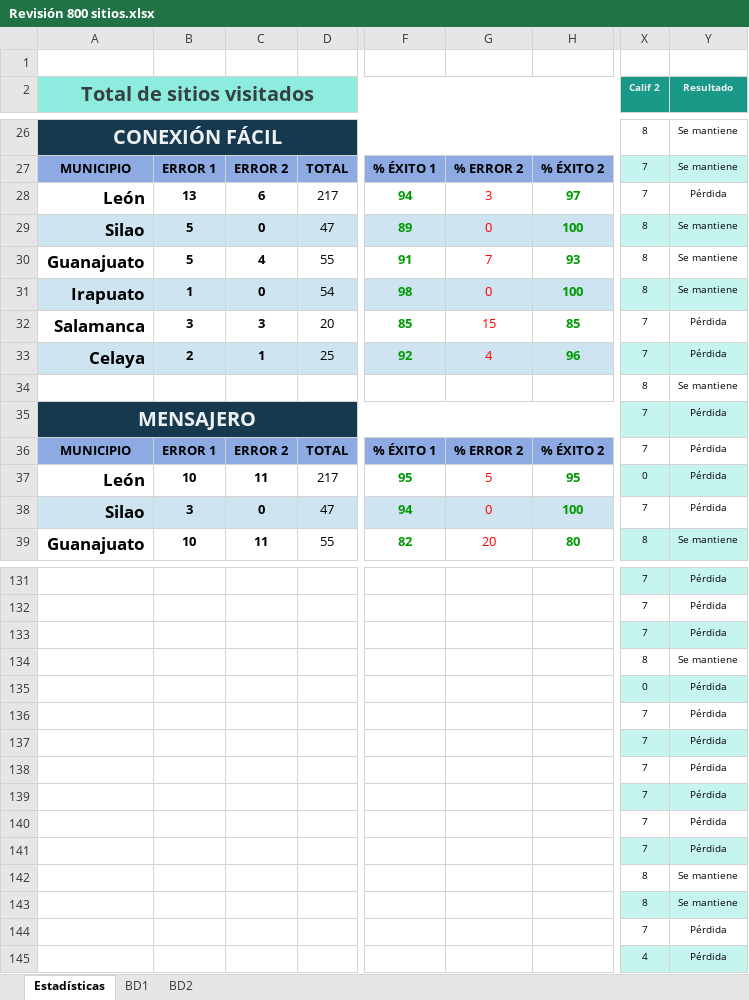
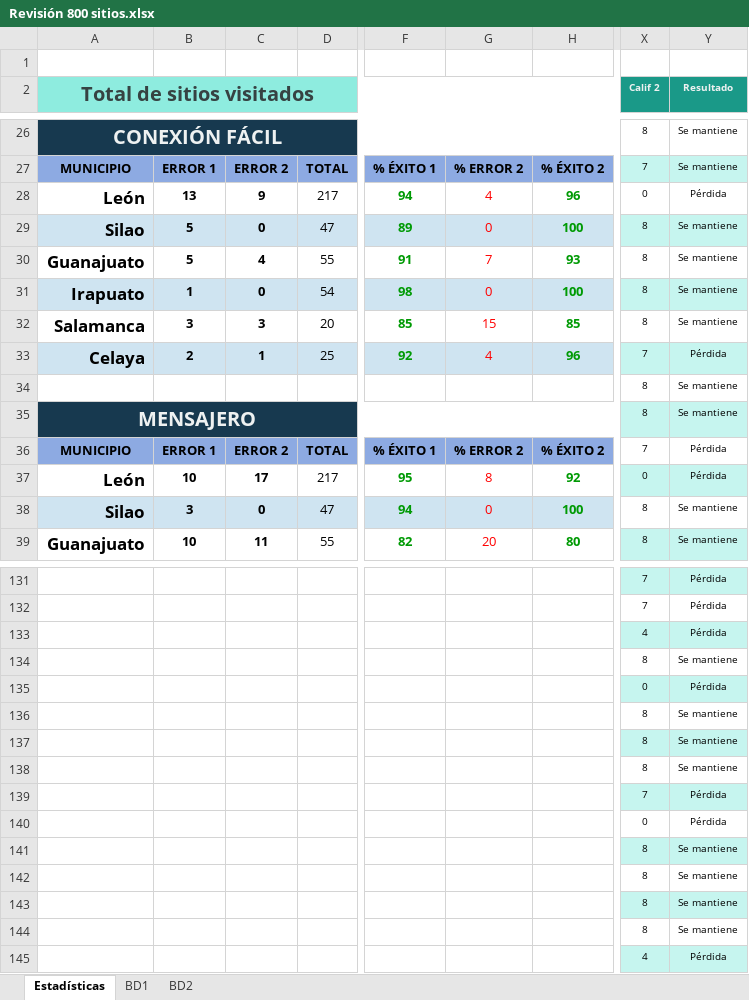
Before and after one commit to NetHome800/Revision800sitiosSOP, an Excel workbook: Revisión 800 sitios.xlsx, sheet Estadísticas, drawn as a sheet; only a part is shown, gaps mark what is left out; values as stored, in another font and other column widths than the file's, no borders; charts and pictures and conditional formats not drawn; the diff covers the shown part only; the diff names each change by its address in the sheet, - before the commit and + after, or states it on an @@ line.

```diff
--- a/Revisión 800 sitios.xlsx (sheet Estadísticas)
+++ b/Revisión 800 sitios.xlsx (sheet Estadísticas)
-C28: 6
+C28: 9
-G28: 3
+G28: 4
-H28: 97
+H28: 96
-X28 (Calif 2): 7
+X28 (Calif 2): 0
-X32 (Calif 2): 7
+X32 (Calif 2): 8
-Y32 (Resultado): Pérdida
+Y32 (Resultado): Se mantiene
-X35 (Calif 2): 7
+X35 (Calif 2): 8
-Y35 (Resultado): Pérdida
+Y35 (Resultado): Se mantiene
-C37: 11
+C37: 17
-G37: 5
+G37: 8
-H37: 95
+H37: 92
-X38 (Calif 2): 7
+X38 (Calif 2): 8
-Y38 (Resultado): Pérdida
+Y38 (Resultado): Se mantiene
-X133 (Calif 2): 7
+X133 (Calif 2): 4
-X136:X138 (Calif 2): 7
+X136:X138 (Calif 2): 8
-Y136:Y138 (Resultado): Pérdida
+Y136:Y138 (Resultado): Se mantiene
-X140 (Calif 2): 7
+X140 (Calif 2): 0
-X141 (Calif 2): 7
+X141 (Calif 2): 8
-Y141 (Resultado): Pérdida
+Y141 (Resultado): Se mantiene
-X144 (Calif 2): 7
+X144 (Calif 2): 8
-Y144 (Resultado): Pérdida
+Y144 (Resultado): Se mantiene
```
Also changed, not shown: 60 edited cells elsewhere in this sheet, sheet BD2, sheet BD1, formulas that keep their value, hidden cells, charts or pictures.
